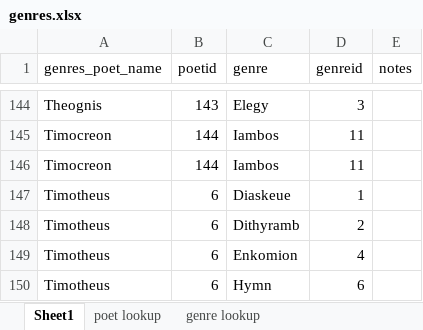
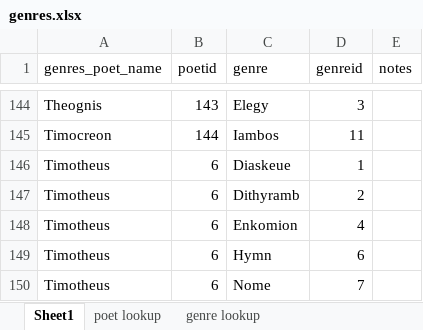
Before and after one commit to sul-cidr/lyricmappingproject.stanford.edu, an Excel workbook: production/data/genres.xlsx, sheet Sheet1, drawn as a sheet; only a part is shown, gaps mark what is left out; the shorter side is filled out with more unchanged rows; values as stored, in another font and other column widths than the file's, no borders; the diff names each change by its address in the sheet, - before the commit and + after, or states it on an @@ line.

Commit message:
updated genre

```diff
--- a/production/data/genres.xlsx (sheet Sheet1)
+++ b/production/data/genres.xlsx (sheet Sheet1)
-row 146: Timocreon | 144 | Iambos | 11
```
